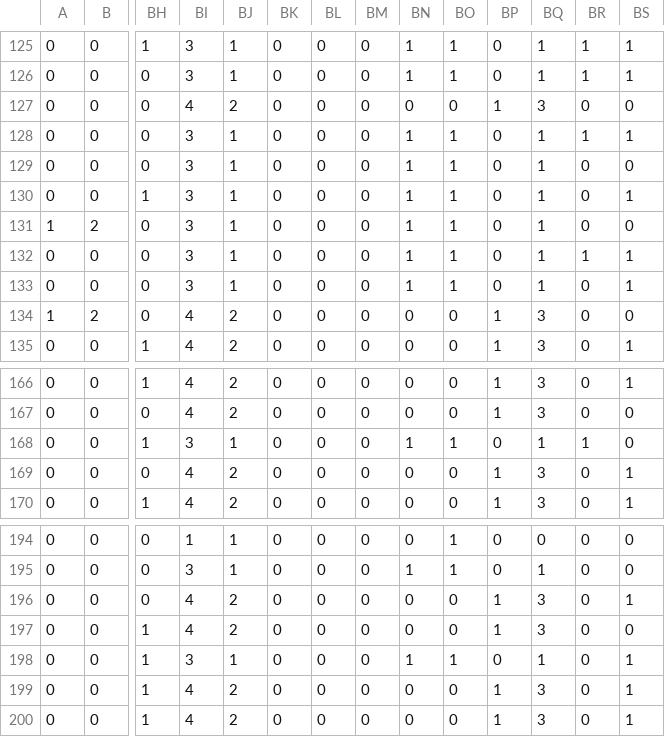
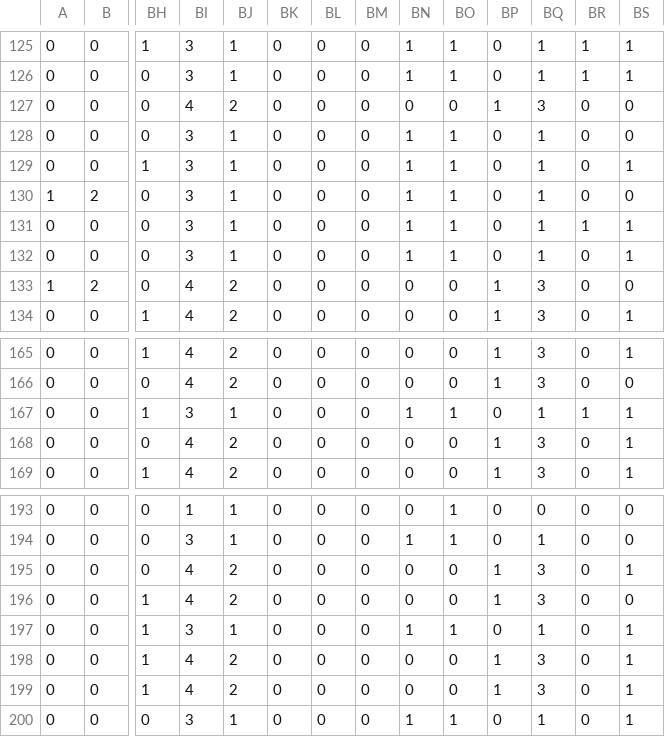
Before and after one commit to ben-mar/MTGMulliganer, a CSV file: BantSpirit/Training_set_BantSpirit/TestingSet.csv, drawn as a sheet; only a part is shown, gaps mark what is left out; removed rows and columns are numbered as before the commit, all else as after; rows hold the shown columns only; the diff names each change by its address in the sheet, - before the commit and + after, or states it on an @@ line.

```diff
--- a/BantSpirit/Training_set_BantSpirit/TestingSet.csv
+++ b/BantSpirit/Training_set_BantSpirit/TestingSet.csv
-row 128: 0 | 0 | 0 | 3 | 1 | 0 | 0 | 0 | 1 | 1 | 0 | 1 | 1 | 1
-BS167: 0
+BS167: 1
+row 200: 0 | 0 | 0 | 3 | 1 | 0 | 0 | 0 | 1 | 1 | 0 | 1 | 0 | 1
```
Also changed, not shown: BantSpirit/Training_set_BantSpirit/TestingSetNames.csv, BantSpirit/Training_set_BantSpirit/TrainingSetNames.csv, 6 other files.
